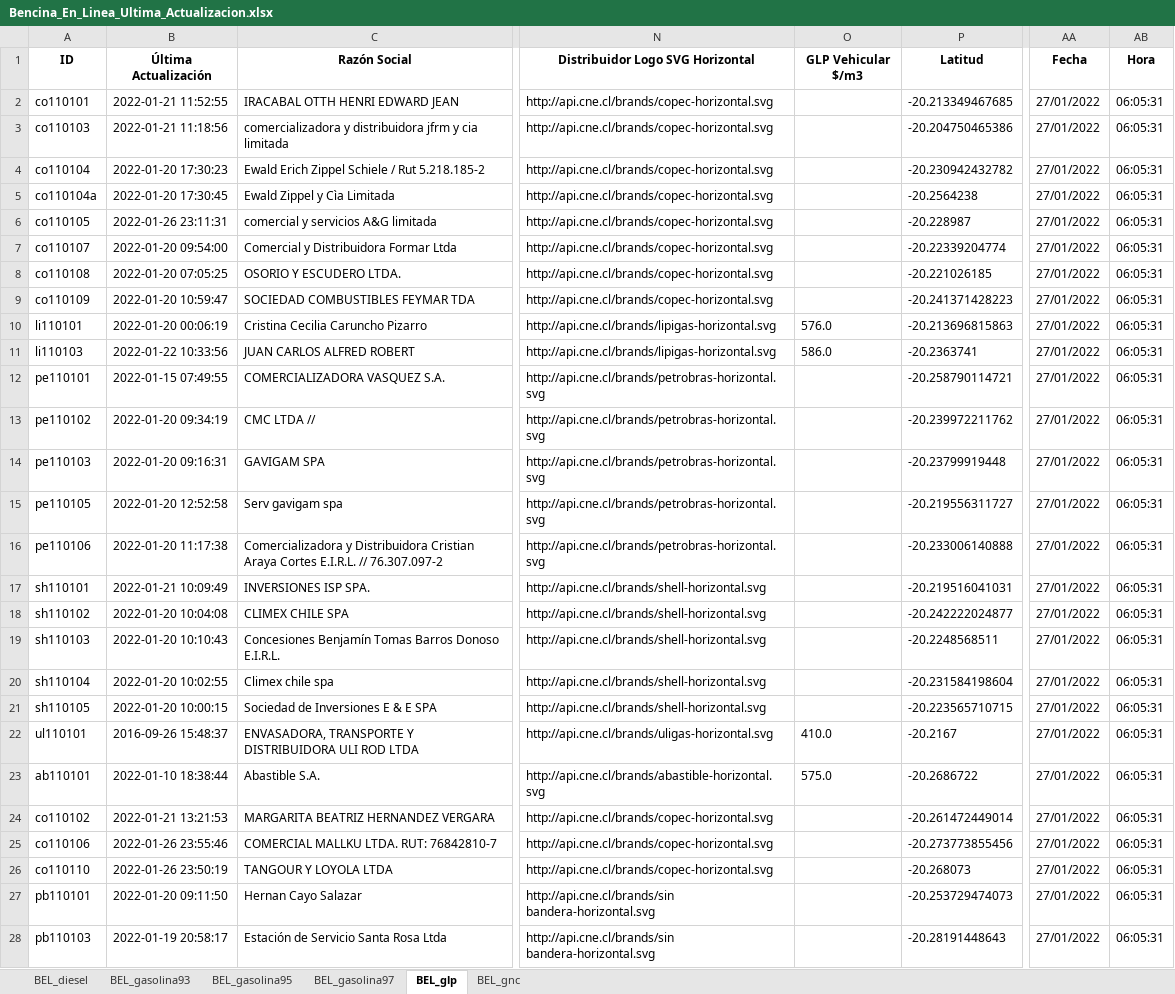
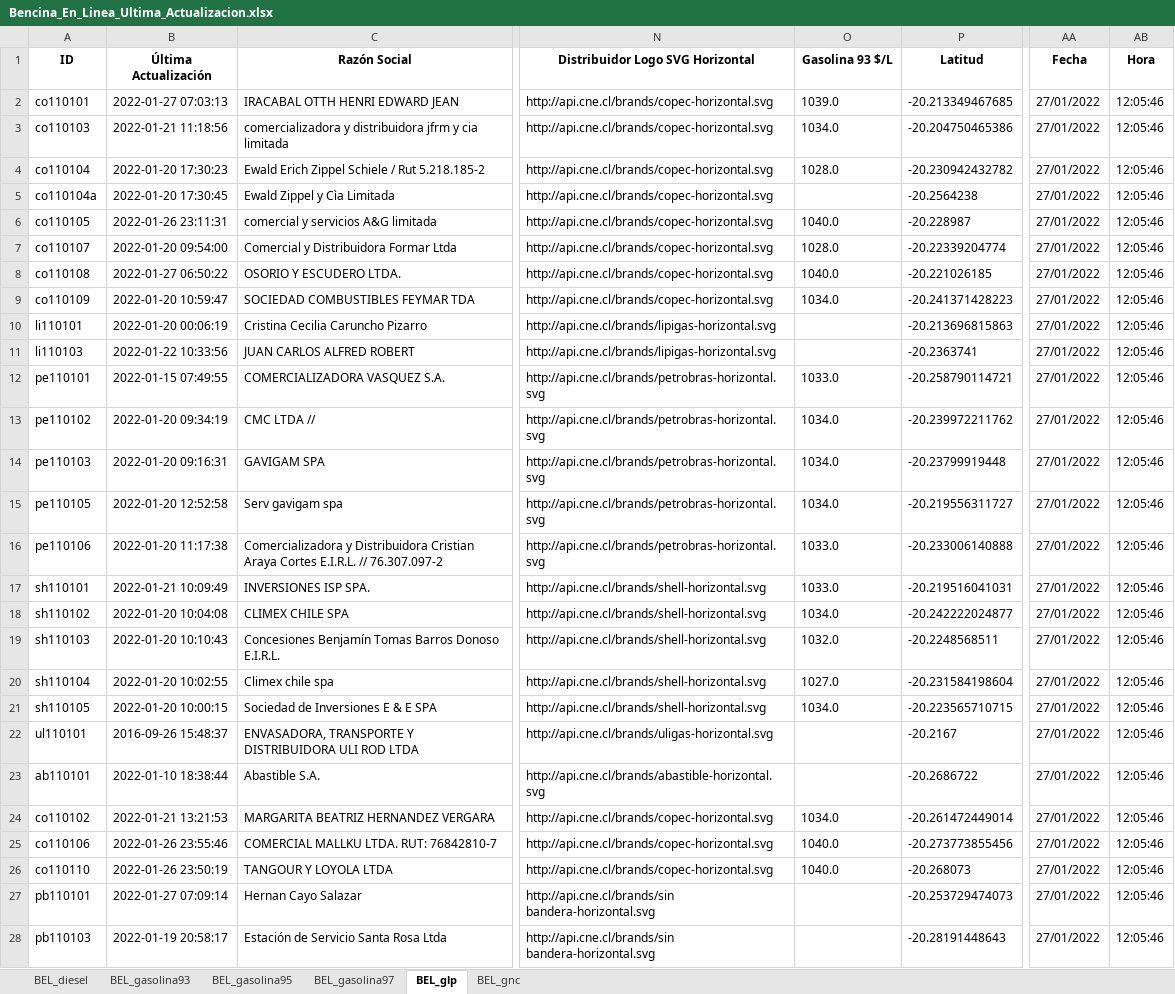
Before and after one commit to Sud-Austral/ENERGIA, an Excel workbook: Bencina_En_Linea_Ultima_Actualizacion.xlsx, sheet BEL_glp, drawn as a sheet; only a part is shown, gaps mark what is left out; values as stored, in another font and other column widths than the file's, no borders; the diff covers the shown part only; the diff names each change by its address in the sheet, - before the commit and + after, or states it on an @@ line.

```diff
--- a/Bencina_En_Linea_Ultima_Actualizacion.xlsx (sheet BEL_glp)
+++ b/Bencina_En_Linea_Ultima_Actualizacion.xlsx (sheet BEL_glp)
-O1: GLP Vehicular $/m3
+O1: Gasolina 93 $/L
-B2 (Última Actualización): 2022-01-21 11:52:55
+B2 (Última Actualización): 2022-01-27 07:03:13
-O2 (Gasolina 93 $/L): (empty)
+O2 (Gasolina 93 $/L): 1039.0
-AB2:AB28 (Hora): 06:05:31
+AB2:AB28 (Hora): 12:05:46
-O3 (Gasolina 93 $/L): (empty)
+O3 (Gasolina 93 $/L): 1034.0
-O4 (Gasolina 93 $/L): (empty)
+O4 (Gasolina 93 $/L): 1028.0
-O6 (Gasolina 93 $/L): (empty)
+O6 (Gasolina 93 $/L): 1040.0
-O7 (Gasolina 93 $/L): (empty)
+O7 (Gasolina 93 $/L): 1028.0
-B8 (Última Actualización): 2022-01-20 07:05:25
+B8 (Última Actualización): 2022-01-27 06:50:22
-O8 (Gasolina 93 $/L): (empty)
+O8 (Gasolina 93 $/L): 1040.0
-O9 (Gasolina 93 $/L): (empty)
+O9 (Gasolina 93 $/L): 1034.0
-O10 (Gasolina 93 $/L): 576.0
+O10 (Gasolina 93 $/L): (empty)
-O11 (Gasolina 93 $/L): 586.0
+O11 (Gasolina 93 $/L): (empty)
-O12 (Gasolina 93 $/L): (empty)
+O12 (Gasolina 93 $/L): 1033.0
-O13:O15 (Gasolina 93 $/L): (empty)
+O13:O15 (Gasolina 93 $/L): 1034.0
-O16:O17 (Gasolina 93 $/L): (empty)
+O16:O17 (Gasolina 93 $/L): 1033.0
-O18 (Gasolina 93 $/L): (empty)
+O18 (Gasolina 93 $/L): 1034.0
-O19 (Gasolina 93 $/L): (empty)
+O19 (Gasolina 93 $/L): 1032.0
-O20 (Gasolina 93 $/L): (empty)
+O20 (Gasolina 93 $/L): 1027.0
-O21 (Gasolina 93 $/L): (empty)
+O21 (Gasolina 93 $/L): 1034.0
-O22 (Gasolina 93 $/L): 410.0
+O22 (Gasolina 93 $/L): (empty)
-O23 (Gasolina 93 $/L): 575.0
+O23 (Gasolina 93 $/L): (empty)
-O24 (Gasolina 93 $/L): (empty)
+O24 (Gasolina 93 $/L): 1034.0
-O25:O26 (Gasolina 93 $/L): (empty)
+O25:O26 (Gasolina 93 $/L): 1040.0
-B27 (Última Actualización): 2022-01-20 09:11:50
+B27 (Última Actualización): 2022-01-27 07:09:14
```
Also changed, not shown: 48 edited cells elsewhere in this sheet, sheet BEL_gnc, sheet BEL_gasolina95, sheet BEL_gasolina97, sheet BEL_diesel, sheet BEL_gasolina93.
